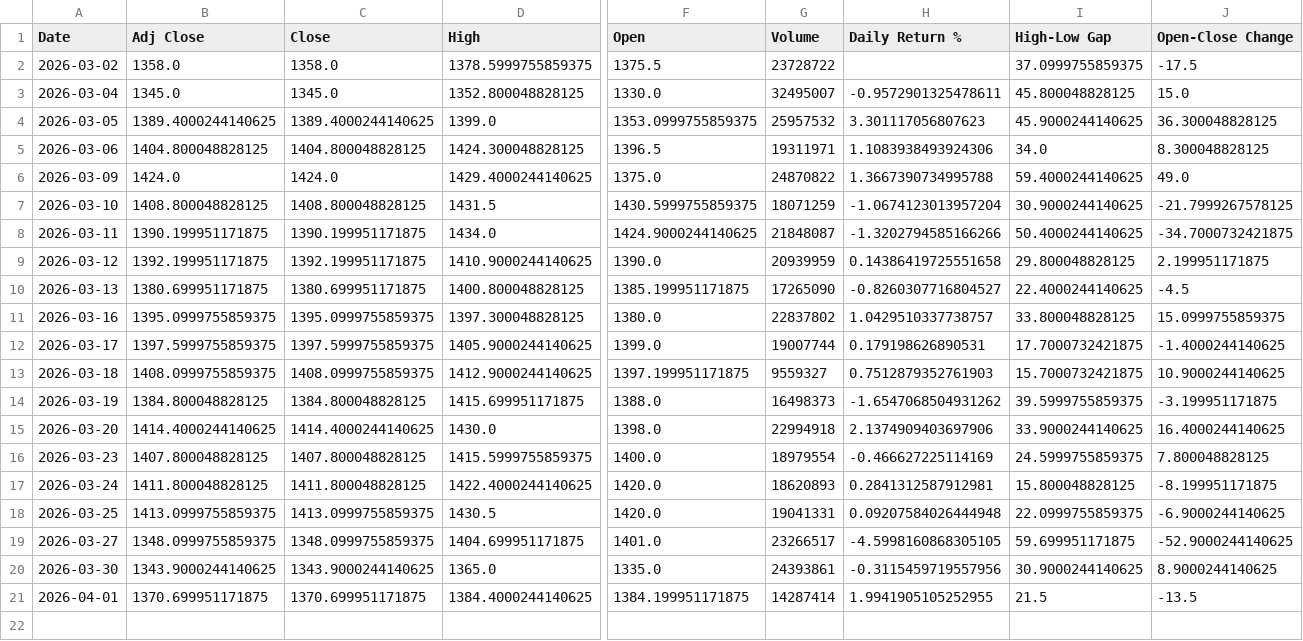
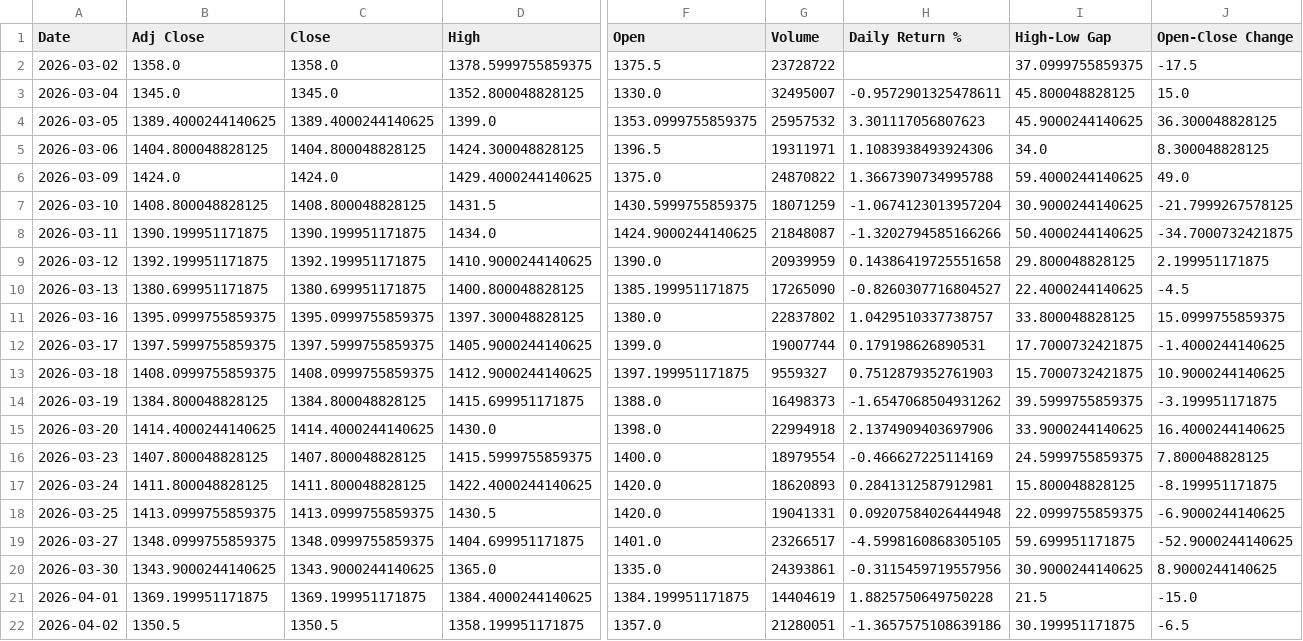
Before and after one commit to aryanyadavcoder/Pandas-project, a CSV file: stock_compare_output/RELIANCE.NS_1mo_1d_raw.csv, drawn as a sheet; only a part is shown, gaps mark what is left out; rows hold the shown columns only; the diff names each change by its address in the sheet, - before the commit and + after, or states it on an @@ line.

```diff
--- a/stock_compare_output/RELIANCE.NS_1mo_1d_raw.csv
+++ b/stock_compare_output/RELIANCE.NS_1mo_1d_raw.csv
-B21 (Adj Close): 1370.699951171875
+B21 (Adj Close): 1369.199951171875
-C21 (Close): 1370.699951171875
+C21 (Close): 1369.199951171875
-G21 (Volume): 14287414
+G21 (Volume): 14404619
-H21 (Daily Return %): 1.9941905105252955
+H21 (Daily Return %): 1.8825750649750228
-J21 (Open-Close Change): -13.5
+J21 (Open-Close Change): -15.0
+row 22: 2026-04-02 | 1350.5 | 1350.5 | 1358.199951171875 | 1357.0 | 21280051 | -1.3657575108639186 | 30.199951171875 | -6.5
```
Also changed, not shown: stock_compare_output/RELIANCE.NS_vs_TCS.NS_1mo_1d_comparison_summary.csv, stock_compare_output/RELIANCE.NS_vs_TCS.NS_1mo_1d_statistics.csv, 41 other files.
